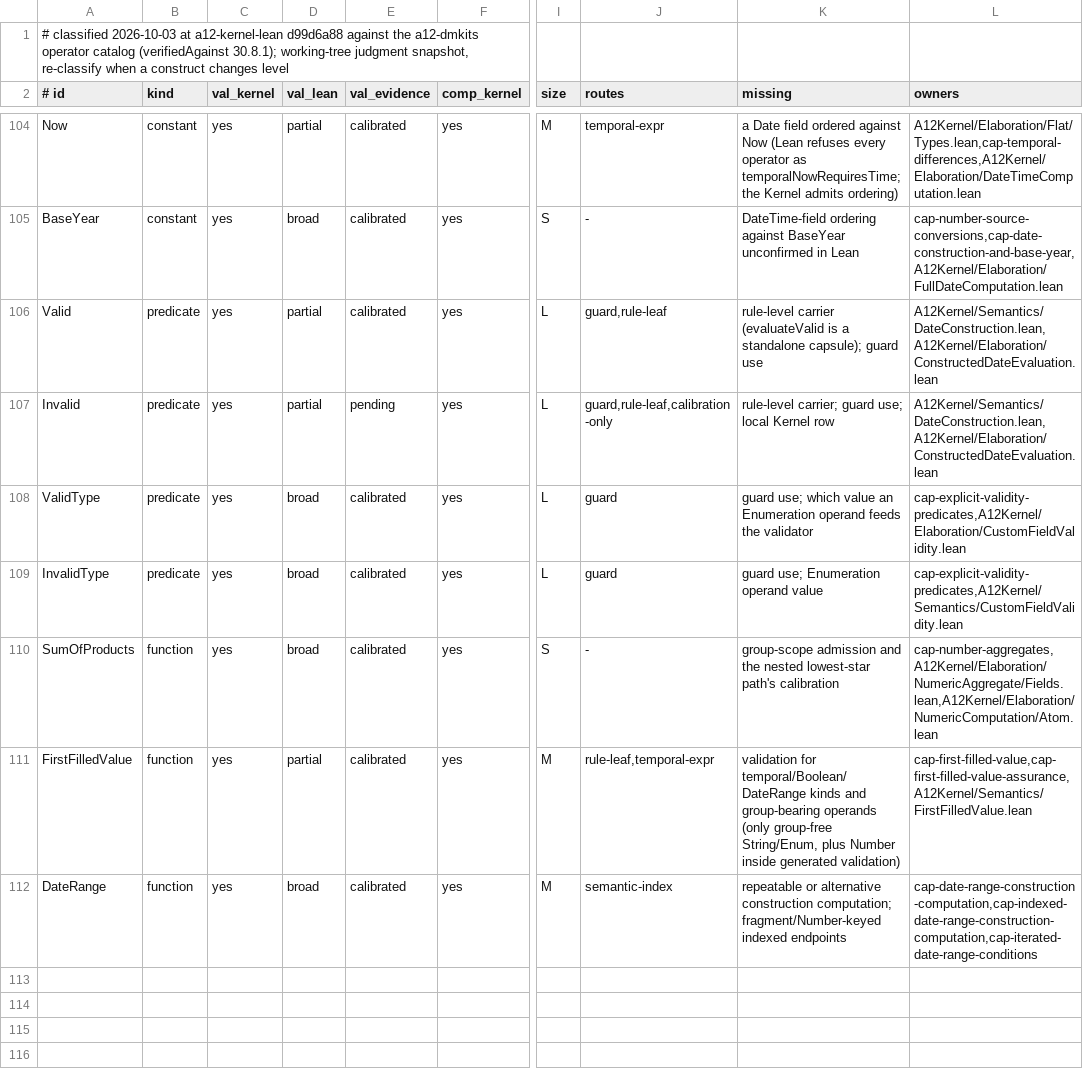
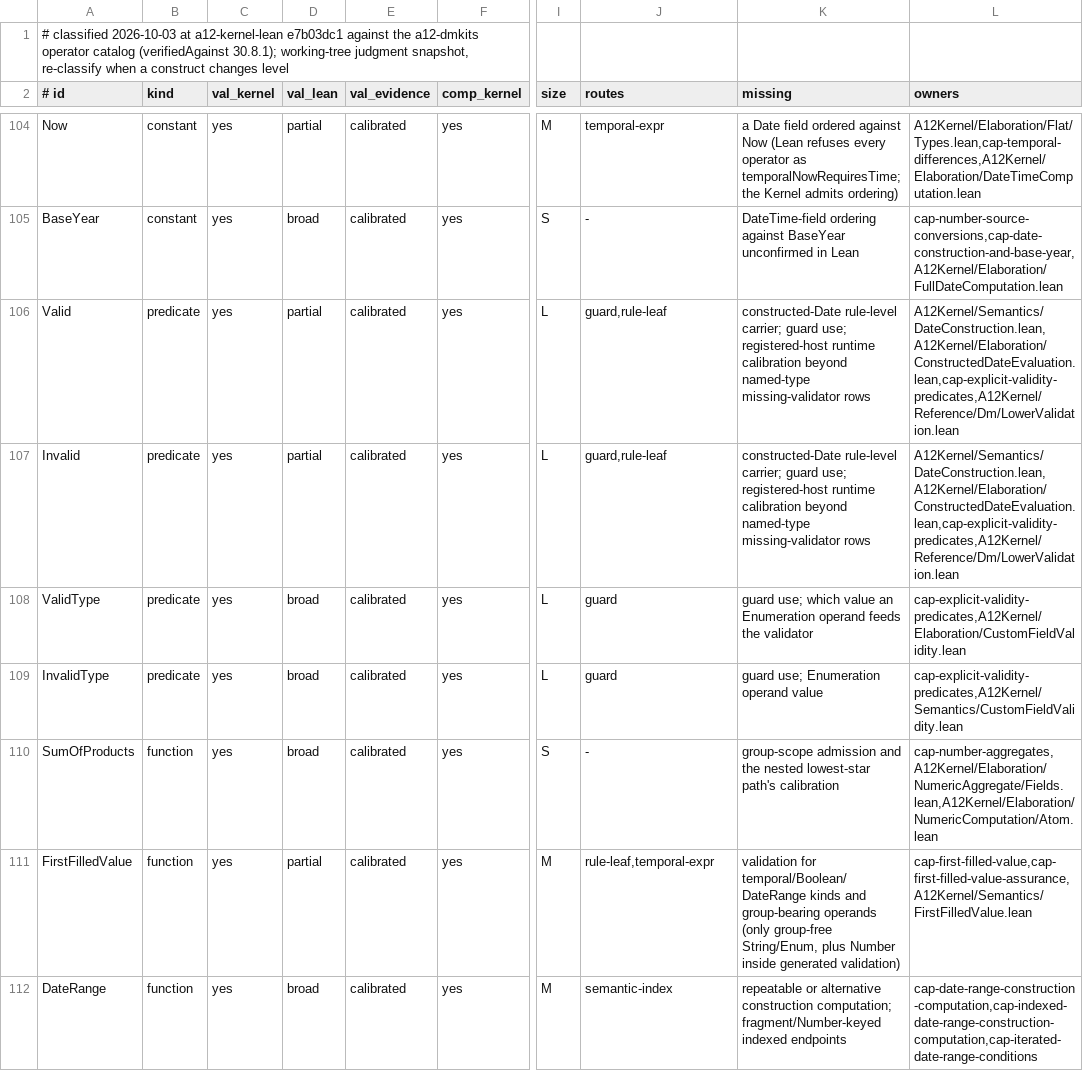
Before and after one commit to mbackschat/a12-kernel-lean, a TSV file: docs/CONFORMANCE-CONSTRUCTS.tsv, drawn as a sheet; only a part is shown, gaps mark what is left out; the diff names each change by its address in the sheet, - before the commit and + after, or states it on an @@ line.

Commit message:
feat(validation): lower named-type validity with the caller registry
Carry the evaluation world through condition lowering and rule assembly so registered validators are not mistaken for missing names. Reuse the existing checked predicate for both polarities; constructed-Date validity remains outside this reader route.

```diff
--- a/docs/CONFORMANCE-CONSTRUCTS.tsv
+++ b/docs/CONFORMANCE-CONSTRUCTS.tsv
-A1 (# id): …at a12-kernel-lean d99d6a88 against the…
+A1 (# id): …at a12-kernel-lean e7b03dc1 against the…
-K106 (missing): rule-level carrier (evaluateValid is a standalone capsule); guard use
+K106 (missing): constructed-Date rule-level carrier; guard use; registered-host runtime calibration beyond named-type missing-validator rows
-L106:L107 (owners): A12Kernel/Semantics/DateConstruction.lean,A12Kernel/Elaboration/ConstructedDateEvaluation.lean
+L106:L107 (owners): A12Kernel/Semantics/DateConstruction.lean,A12Kernel/Elaboration/ConstructedDateEvaluation.lean,cap-explicit-validity-predicates,A12Kernel/Reference/Dm/LowerValidation.lean
-E107 (val_evidence): pending
+E107 (val_evidence): calibrated
-J107 (routes): guard,rule-leaf,calibration-only
+J107 (routes): guard,rule-leaf
-K107 (missing): rule-level carrier; guard use; local Kernel row
+K107 (missing): constructed-Date rule-level carrier; guard use; registered-host runtime calibration beyond named-type missing-validator rows
```
Also changed, not shown: 8 other files.
